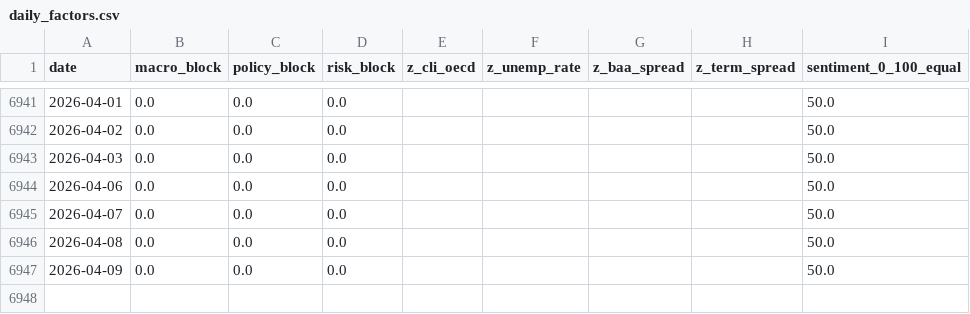
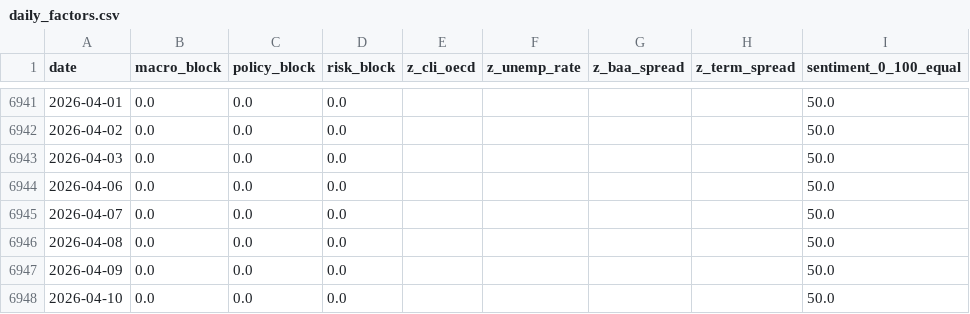
Before and after one commit to remybroekmans-source/macro-dash-sentiment, a CSV file: data/processed/daily_factors.csv, drawn as a sheet; only a part is shown, gaps mark what is left out; the diff names each change by its address in the sheet, - before the commit and + after, or states it on an @@ line.

Commit message:
Update daily macro factors

```diff
--- a/data/processed/daily_factors.csv
+++ b/data/processed/daily_factors.csv
+row 6948: 2026-04-10 | 0.0 | 0.0 | 0.0 |  |  |  |  | 50.0
```
